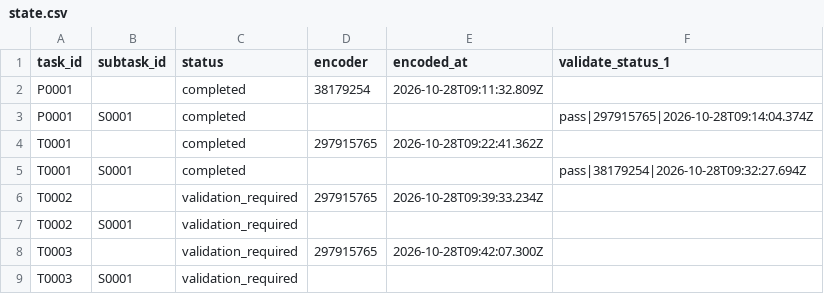
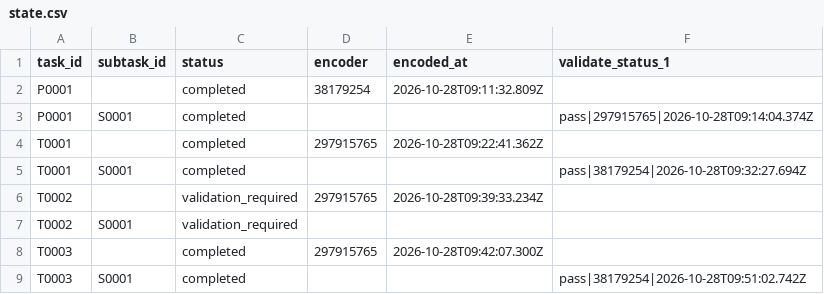
Before and after one commit to ohwjd/20261028-1-instrument-naming, a CSV file: tracking/state.csv, drawn as a sheet.

```diff
--- a/tracking/state.csv
+++ b/tracking/state.csv
@@ -7,3 +7,3 @@ T0002,,validation_required,297915765,2026-10-28T09:39:33.234Z,
 T0002,S0001,validation_required,,,
-T0003,,validation_required,297915765,2026-10-28T09:42:07.300Z,
-T0003,S0001,validation_required,,,
+T0003,,completed,297915765,2026-10-28T09:42:07.300Z,
+T0003,S0001,completed,,,pass|38179254|2026-10-28T09:51:02.742Z
```
Also changed, not shown: tracking/history.csv, 1 other file.
